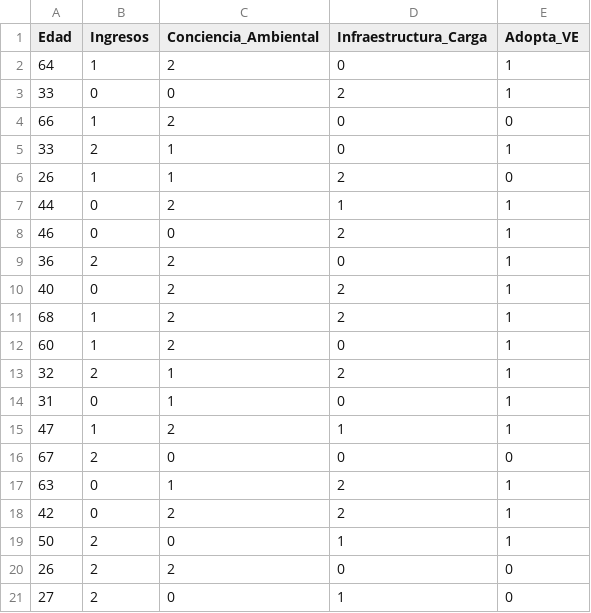
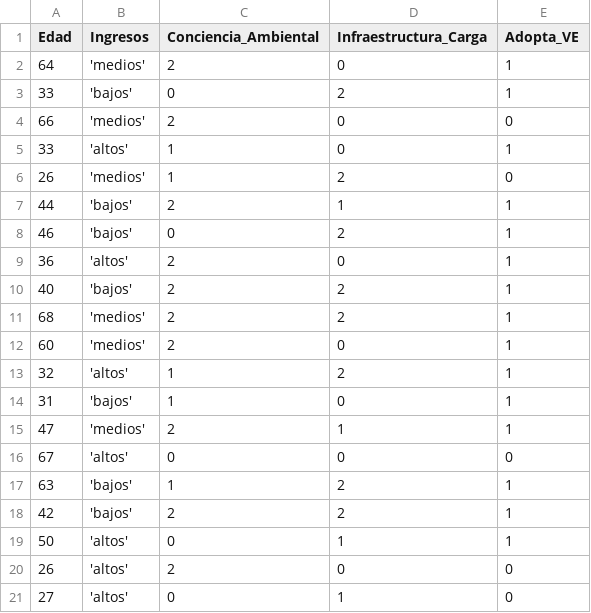
Before and after one commit to Karlingas/Algoritmos-Arboles-de-Decision, a CSV file: csv/ejercicio3.csv, drawn as a sheet.

Commit message:
Mejorado el procesado de variables numéricas. Añadidas cetegóricas a ejercicio3.csv

```diff
--- a/csv/ejercicio3.csv
+++ b/csv/ejercicio3.csv
@@ -1,21 +1,21 @@
 Edad,Ingresos,Conciencia_Ambiental,Infraestructura_Carga,Adopta_VE
-64,1,2,0,1
-33,0,0,2,1
-66,1,2,0,0
-33,2,1,0,1
-26,1,1,2,0
-44,0,2,1,1
-46,0,0,2,1
-36,2,2,0,1
-40,0,2,2,1
-68,1,2,2,1
-60,1,2,0,1
-32,2,1,2,1
-31,0,1,0,1
-47,1,2,1,1
-67,2,0,0,0
-63,0,1,2,1
-42,0,2,2,1
-50,2,0,1,1
-26,2,2,0,0
-27,2,0,1,0
+64,'medios',2,0,1
+33,'bajos',0,2,1
+66,'medios',2,0,0
+33,'altos',1,0,1
+26,'medios',1,2,0
+44,'bajos',2,1,1
+46,'bajos',0,2,1
+36,'altos',2,0,1
+40,'bajos',2,2,1
+68,'medios',2,2,1
+60,'medios',2,0,1
+32,'altos',1,2,1
+31,'bajos',1,0,1
+47,'medios',2,1,1
+67,'altos',0,0,0
+63,'bajos',1,2,1
+42,'bajos',2,2,1
+50,'altos',0,1,1
+26,'altos',2,0,0
+27,'altos',0,1,0
```
Also changed, not shown: 1 other file.
